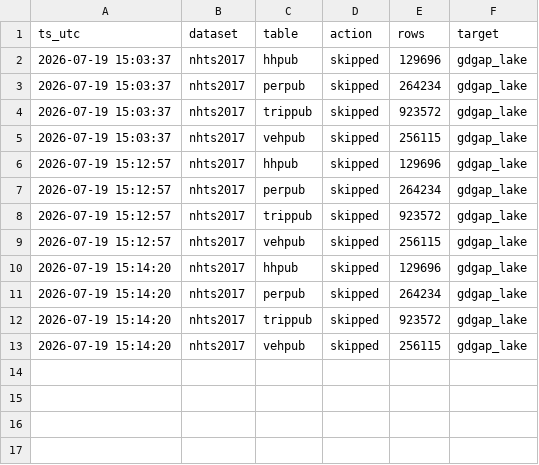
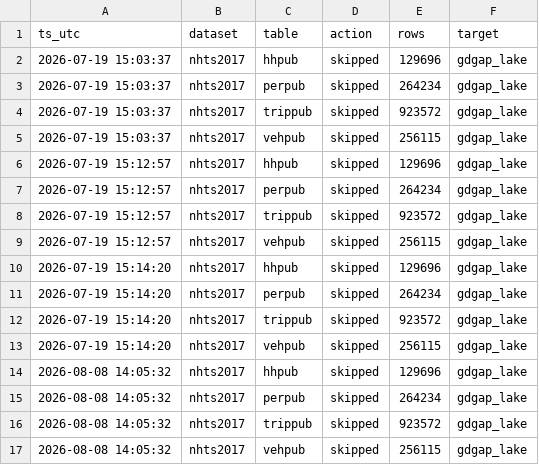
Before and after one commit to jurdabos/gdgap, a CSV file: results/profile/nhts2017/publish_log.csv, drawn as a sheet; the diff names each change by its address in the sheet, - before the commit and + after, or states it on an @@ line.

```diff
--- a/results/profile/nhts2017/publish_log.csv
+++ b/results/profile/nhts2017/publish_log.csv
+row 14: 2026-08-08 14:05:32 | nhts2017 | hhpub | skipped | 129696 | gdgap_lake
+row 15: 2026-08-08 14:05:32 | nhts2017 | perpub | skipped | 264234 | gdgap_lake
+row 16: 2026-08-08 14:05:32 | nhts2017 | trippub | skipped | 923572 | gdgap_lake
+row 17: 2026-08-08 14:05:32 | nhts2017 | vehpub | skipped | 256115 | gdgap_lake
```
Also changed, not shown: results/quality/nhts2017/conformance.csv.
